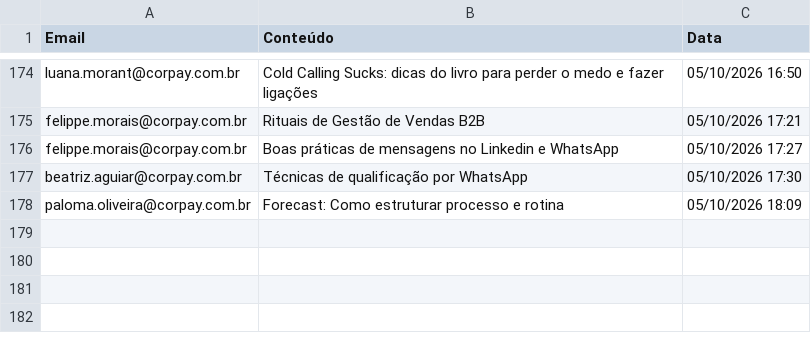
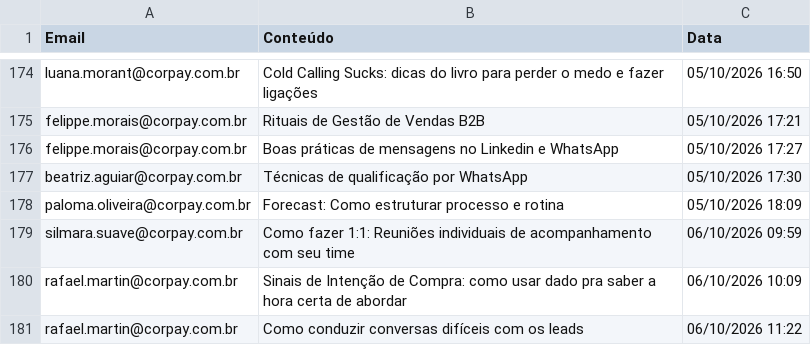
Before and after one commit to thaynarasantos-sketch/GrupoSemParar, a CSV file: data/consumo_supabase.csv, drawn as a sheet; only a part is shown, gaps mark what is left out.

```diff
--- a/data/consumo_supabase.csv
+++ b/data/consumo_supabase.csv
@@ -178 +178,4 @@ beatriz.aguiar@corpay.com.br,Técnicas de qualificação por WhatsApp,05/10/2026
 paloma.oliveira@corpay.com.br,Forecast: Como estruturar processo e rotina,05/10/2026 18:09
+silmara.suave@corpay.com.br,Como fazer 1:1: Reuniões individuais de acompanhamento com seu time,06/10/2026 09:59
+rafael.martin@corpay.com.br,Sinais de Intenção de Compra: como usar dado pra saber a hora certa de abordar,06/10/2026 10:09
+rafael.martin@corpay.com.br,Como conduzir conversas difíceis com os leads,06/10/2026 11:22
```
